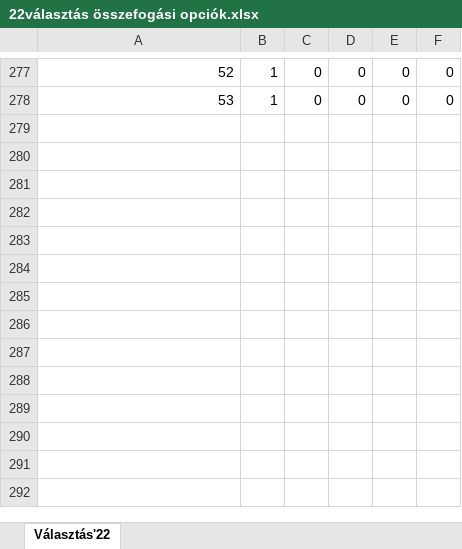
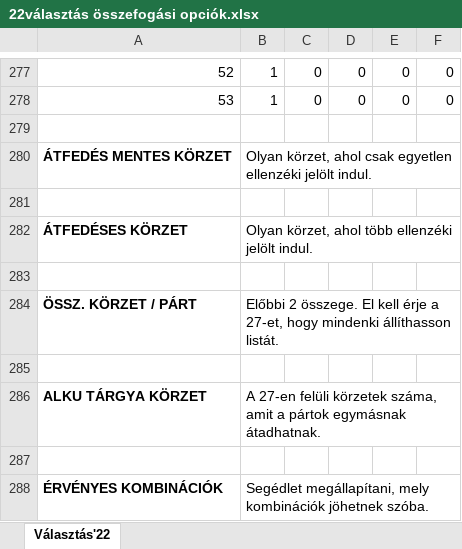
Before and after one commit to zemberitenyezo/disttributed_loaded_dice, an Excel workbook: 22választás összefogási opciók.xlsx, sheet Választás'22, drawn as a sheet; only a part is shown, gaps mark what is left out; values as stored, in another font and other column widths than the file's, no borders; the diff names each change by its address in the sheet, - before the commit and + after, or states it on an @@ line.

```diff
--- a/22választás összefogási opciók.xlsx (sheet Választás'22)
+++ b/22választás összefogási opciók.xlsx (sheet Választás'22)
+row 279: (empty)
+row 280: ÁTFEDÉS MENTES KÖRZET | Olyan körzet, ahol csak egyetlen ellenzéki jelölt indul.
+row 281: (empty)
+row 282: ÁTFEDÉSES KÖRZET | Olyan körzet, ahol több ellenzéki jelölt indul.
+row 283: (empty)
+row 284: ÖSSZ. KÖRZET / PÁRT | Előbbi 2 összege. El kell érje a 27-et, hogy mindenki állíthasson listát.
+row 285: (empty)
+row 286: ALKU TÁRGYA KÖRZET | A 27-en felüli körzetek száma, amit a pártok egymásnak átadhatnak.
+row 287: (empty)
+row 288: ÉRVÉNYES KOMBINÁCIÓK | Segédlet megállapítani, mely kombinációk jöhetnek szóba.
```
Also changed, not shown: 1 other file.
